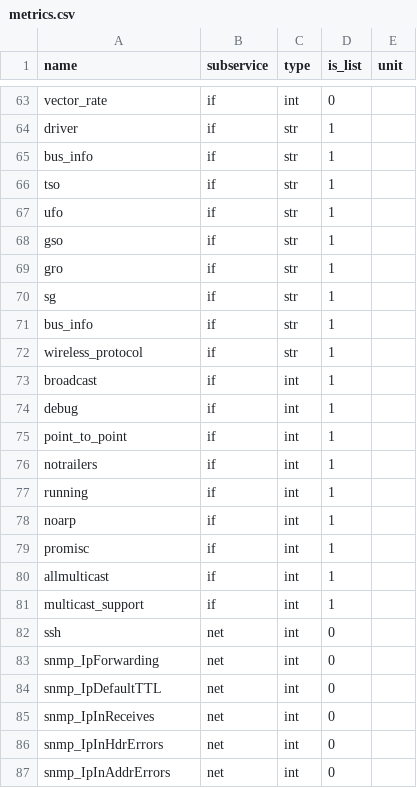
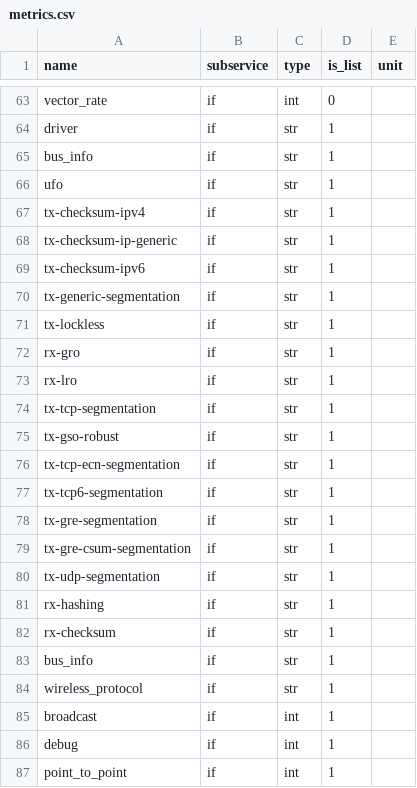
Before and after one commit to Advanced-Observability/dxagent, a CSV file: res/metrics.csv, drawn as a sheet; only a part is shown, gaps mark what is left out; the shorter side is filled out with more unchanged rows.

Commit message:
added more ethtool input&metrics

```diff
--- a/res/metrics.csv
+++ b/res/metrics.csv
@@ -65,7 +65,19 @@ driver,if,str,1,,
 bus_info,if,str,1,,
-tso,if,str,1,,
 ufo,if,str,1,,
-gso,if,str,1,,
-gro,if,str,1,,
-sg,if,str,1,,
+tx-checksum-ipv4,if,str,1,,
+tx-checksum-ip-generic,if,str,1,,
+tx-checksum-ipv6,if,str,1,,
+tx-generic-segmentation,if,str,1,,
+tx-lockless,if,str,1,,
+rx-gro,if,str,1,,
+rx-lro,if,str,1,,
+tx-tcp-segmentation,if,str,1,,
+tx-gso-robust,if,str,1,,
+tx-tcp-ecn-segmentation,if,str,1,,
+tx-tcp6-segmentation,if,str,1,,
+tx-gre-segmentation,if,str,1,,
+tx-gre-csum-segmentation,if,str,1,,
+tx-udp-segmentation,if,str,1,,
+rx-hashing,if,str,1,,
+rx-checksum,if,str,1,,
 bus_info,if,str,1,,
```
Also changed, not shown: res/input.csv, 3 other files.
